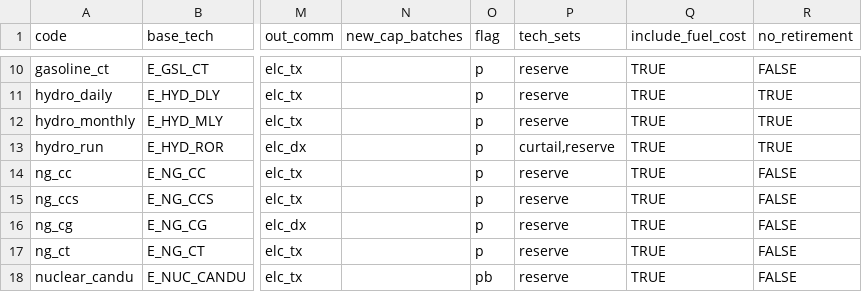
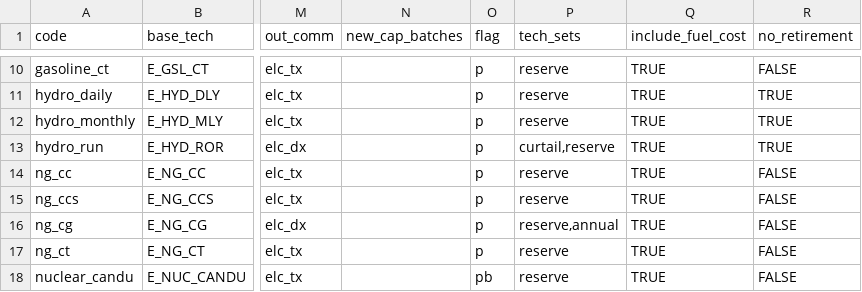
Before and after one commit to CANOE-main/canoe-electricity, a CSV file: input_files/generator_technologies.csv, drawn as a sheet; only a part is shown, gaps mark what is left out; the diff names each change by its address in the sheet, - before the commit and + after, or states it on an @@ line.

Commit message:
Make natural gas cogen an annual tech

```diff
--- a/input_files/generator_technologies.csv
+++ b/input_files/generator_technologies.csv
-P16 (tech_sets): reserve
+P16 (tech_sets): reserve,annual
```
Also changed, not shown: 1 other file.
